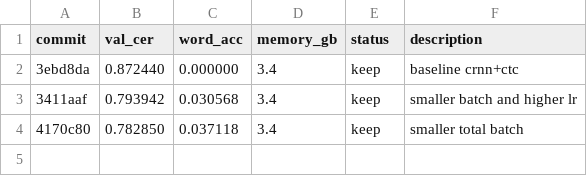
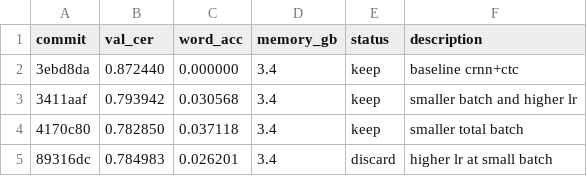
Before and after one commit to zhd36/ocr-autoresearch, a TSV file: results.tsv, drawn as a sheet; the diff names each change by its address in the sheet, - before the commit and + after, or states it on an @@ line.

Commit message:
Discard experiment: higher lr at small batch

```diff
--- a/results.tsv
+++ b/results.tsv
+row 5: 89316dc | 0.784983 | 0.026201 | 3.4 | discard | higher lr at small batch
```
Also changed, not shown: 1 other file.
